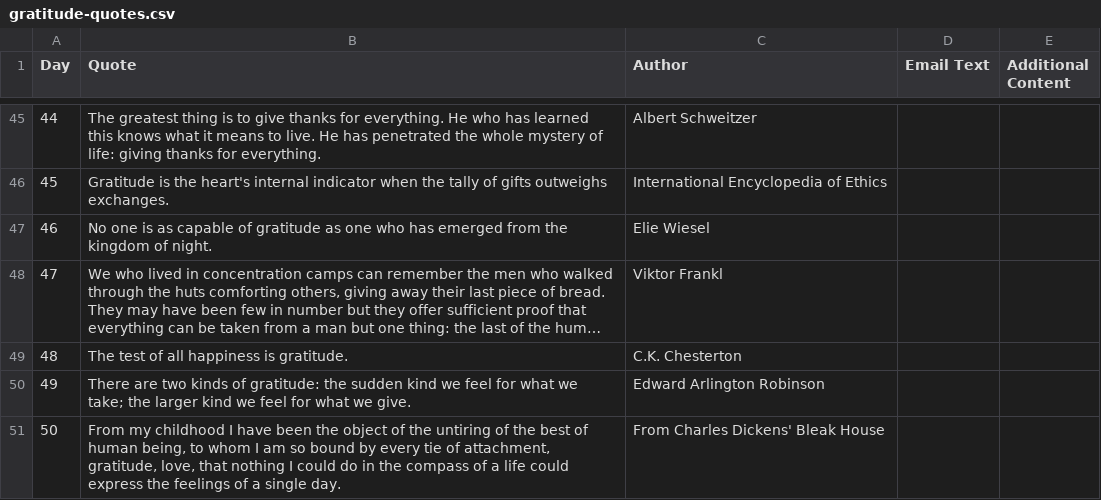
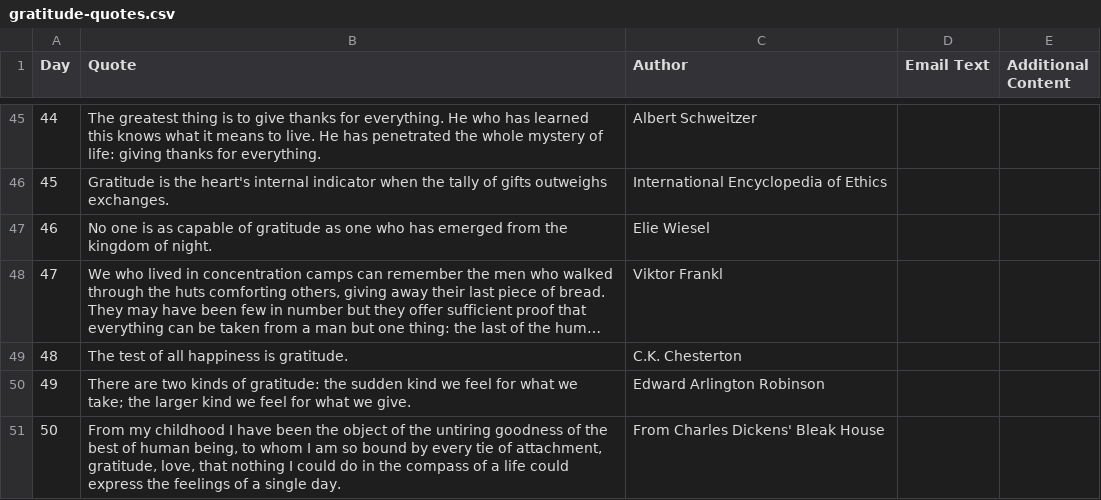
Before and after one commit to adamfeuer/ArtOfGratitude_app, a CSV file: gratitude/data/gratitude-quotes.csv, drawn as a sheet; only a part is shown, gaps mark what is left out; long unchanged cells end in ….

Commit message:
fixed quote typo

```diff
--- a/gratitude/data/gratitude-quotes.csv
+++ b/gratitude/data/gratitude-quotes.csv
@@ -50,2 +50,2 @@ Day,Quote,Author,Email Text,Additional Content
 49,There are two kinds of gratitude: the sudden kind we feel for what we take; the larger kind we feel for what we give.,Edward Arlington Robinson,,
-50,"From my childhood I have been the object of the untiring of the best of human being, to whom I am so bound by every tie of attachment, gratitude, love, that nothing I could do in the compass of a life could express the feelings of a single day.",From Charles Dickens' Bleak House,,
+50,"From my childhood I have been the object of the untiring goodness of the best of human being, to whom I am so bound by every tie of attachment, gratitude, love, that nothing I could do in the compass of a life could express the feelings of a single day.",From Charles Dickens' Bleak House,,
```
